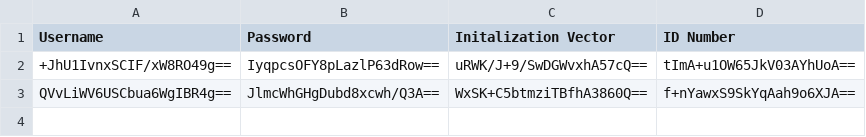
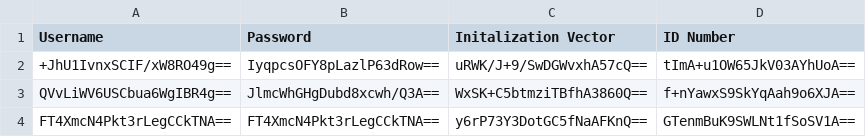
Before and after one commit to ssperry94/Student-Management-System, a CSV file: bin/CSV Files/logincsvs/student_login.csv, drawn as a sheet.

```diff
--- a/bin/CSV Files/logincsvs/student_login.csv
+++ b/bin/CSV Files/logincsvs/student_login.csv
@@ -3 +3,2 @@ Username,Password,Initalization Vector,ID Number
 QVvLiWV6USCbua6WgIBR4g==,JlmcWhGHgDubd8xcwh/Q3A==,WxSK+C5btmziTBfhA3860Q==,f+nYawxS9SkYqAah9o6XJA==,
+FT4XmcN4Pkt3rLegCCkTNA==,FT4XmcN4Pkt3rLegCCkTNA==,y6rP73Y3DotGC5fNaAFKnQ==,GTenmBuK9SWLNt1fSoSV1A==,
```
Also changed, not shown: 3 other files.
